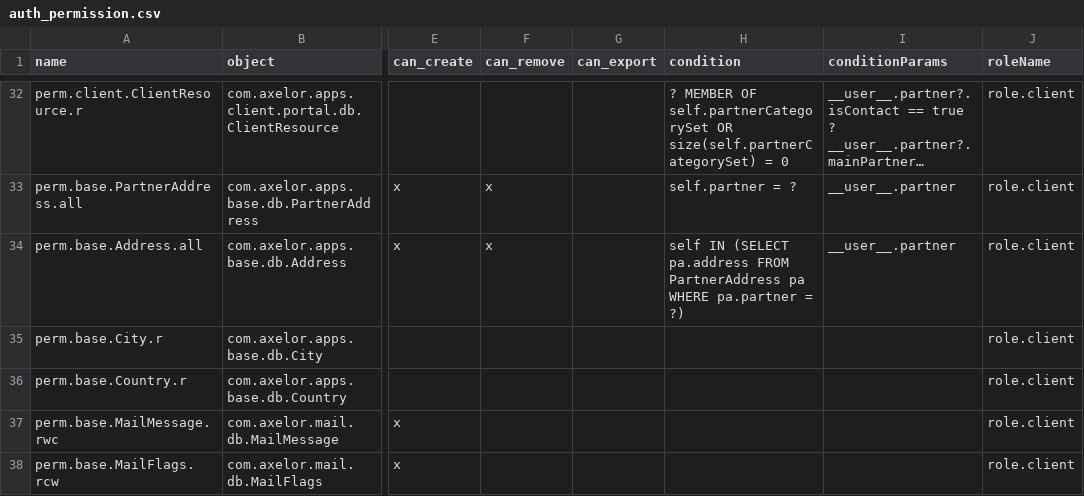
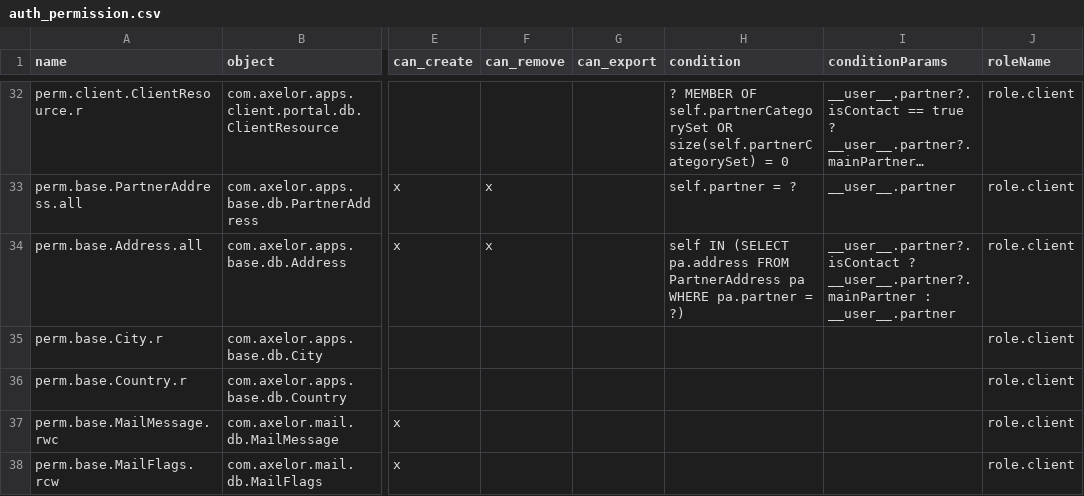
Before and after one commit to axelor/axelor-addons, a CSV file: axelor-customer-portal/src/main/resources/data-init/input/auth_permission.csv, drawn as a sheet; only a part is shown, gaps mark what is left out; long unchanged cells end in …; the diff names each change by its address in the sheet, - before the commit and + after, or states it on an @@ line.

Commit message:
Anomaly #62478: Eshop: Display address of main customer only

```diff
--- a/axelor-customer-portal/src/main/resources/data-init/input/auth_permission.csv
+++ b/axelor-customer-portal/src/main/resources/data-init/input/auth_permission.csv
-I34 (conditionParams): __user__.partner
+I34 (conditionParams): __user__.partner?.isContact ? __user__.partner?.mainPartner : __user__.partner
```
Also changed, not shown: 1 other file.
